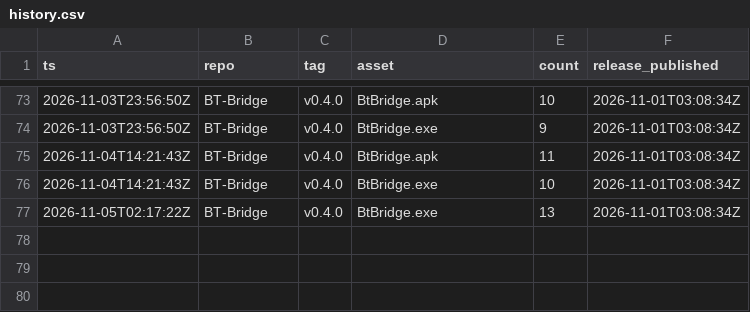
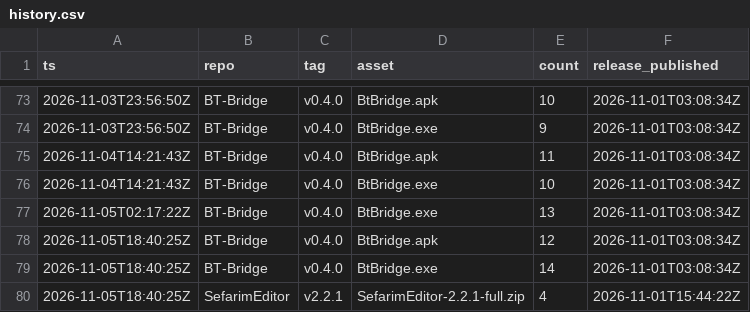
Before and after one commit to Z9165/CSHEV, a CSV file: data/history.csv, drawn as a sheet; only a part is shown, gaps mark what is left out.

```diff
--- a/data/history.csv
+++ b/data/history.csv
@@ -77 +77,4 @@ ts,repo,tag,asset,count,release_published
 2026-11-05T02:17:22Z,BT-Bridge,v0.4.0,BtBridge.exe,13,2026-11-01T03:08:34Z
+2026-11-05T18:40:25Z,BT-Bridge,v0.4.0,BtBridge.apk,12,2026-11-01T03:08:34Z
+2026-11-05T18:40:25Z,BT-Bridge,v0.4.0,BtBridge.exe,14,2026-11-01T03:08:34Z
+2026-11-05T18:40:25Z,SefarimEditor,v2.2.1,SefarimEditor-2.2.1-full.zip,4,2026-11-01T15:44:22Z
```
Also changed, not shown: 1 other file.
